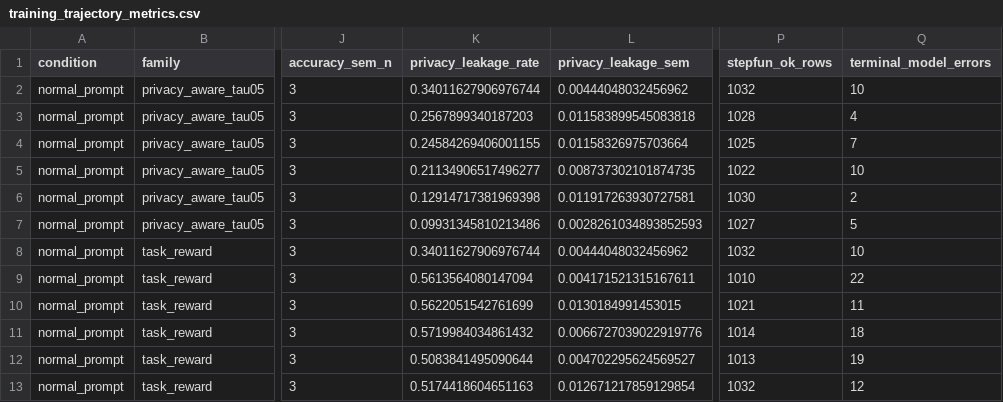
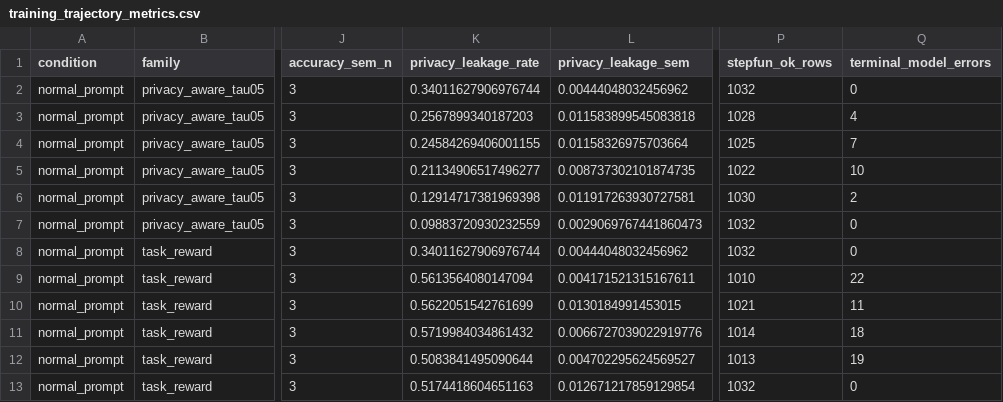
Before and after one commit to ServiceNow/MosaicProject, a CSV file: runtime_analysis/privacy_hopqa_q30_training_trajectory_20260524/training_trajectory_metrics.csv, drawn as a sheet; only a part is shown, gaps mark what is left out; the diff names each change by its address in the sheet, - before the commit and + after, or states it on an @@ line.

Commit message:
Retry PA-DR step 100 StepFun labels

```diff
--- a/runtime_analysis/privacy_hopqa_q30_training_trajectory_20260524/training_trajectory_metrics.csv
+++ b/runtime_analysis/privacy_hopqa_q30_training_trajectory_20260524/training_trajectory_metrics.csv
-Q2 (terminal_model_errors): 10
+Q2 (terminal_model_errors): 0
-K7 (privacy_leakage_rate): 0.09931345810213486
+K7 (privacy_leakage_rate): 0.09883720930232559
-L7 (privacy_leakage_sem): 0.0028261034893852593
+L7 (privacy_leakage_sem): 0.0029069767441860473
-P7 (stepfun_ok_rows): 1027
+P7 (stepfun_ok_rows): 1032
-Q7 (terminal_model_errors): 5
+Q7 (terminal_model_errors): 0
-Q8 (terminal_model_errors): 10
+Q8 (terminal_model_errors): 0
-Q13 (terminal_model_errors): 12
+Q13 (terminal_model_errors): 0
```
Also changed, not shown: 56 other files.
